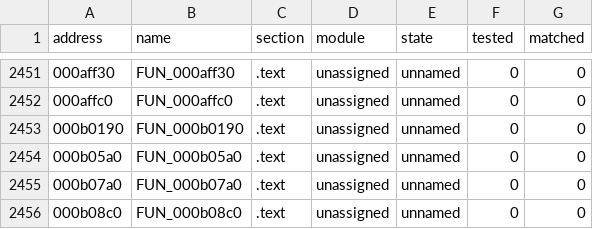
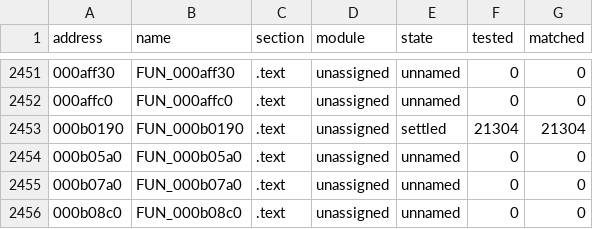
Before and after one commit to SmokeDoggy044/CoD2-BRO-Native-Loader, a CSV file: tools/data/progress.csv, drawn as a sheet; only a part is shown, gaps mark what is left out.

```diff
--- a/tools/data/progress.csv
+++ b/tools/data/progress.csv
@@ -2452,3 +2452,3 @@ address,name,section,module,state,tested,matched
 000affc0,FUN_000affc0,.text,unassigned,unnamed,0,0
-000b0190,FUN_000b0190,.text,unassigned,unnamed,0,0
+000b0190,FUN_000b0190,.text,unassigned,settled,21304,21304
 000b05a0,FUN_000b05a0,.text,unassigned,unnamed,0,0
```
Also changed, not shown: tools/data/functions.csv, 5 other files.
